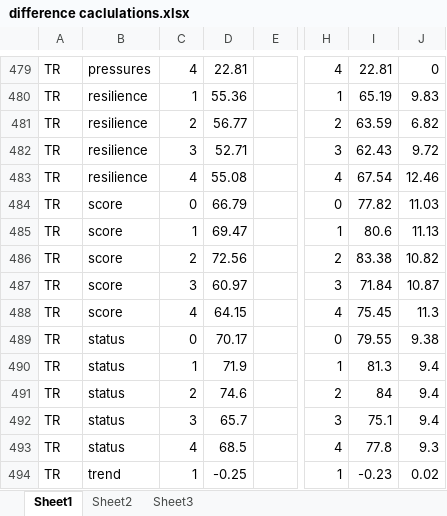
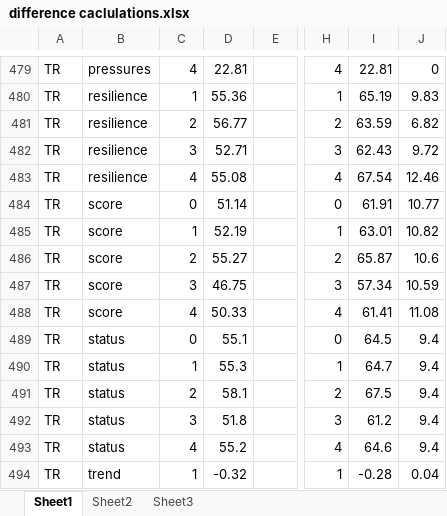
Before and after one commit to OHI-Science/mhi, an Excel workbook: region2017_30X30/difference caclulations.xlsx, sheet Sheet1, drawn as a sheet; only a part is shown, gaps mark what is left out; values as stored, in another font and other column widths than the file's, no borders; charts and pictures not drawn; the diff covers the shown part only; the diff names each change by its address in the sheet, - before the commit and + after, or states it on an @@ line.

```diff
--- a/region2017_30X30/difference caclulations.xlsx (sheet Sheet1)
+++ b/region2017_30X30/difference caclulations.xlsx (sheet Sheet1)
-D484: 66.79
+D484: 51.14
-I484: 77.82
+I484: 61.91
-J484: 11.03
+J484: 10.77
-D485: 69.47
+D485: 52.19
-I485: 80.6
+I485: 63.01
-J485: 11.13
+J485: 10.82
-D486: 72.56
+D486: 55.27
-I486: 83.38
+I486: 65.87
-J486: 10.82
+J486: 10.6
-D487: 60.97
+D487: 46.75
-I487: 71.84
+I487: 57.34
-J487: 10.87
+J487: 10.59
-D488: 64.15
+D488: 50.33
-I488: 75.45
+I488: 61.41
-J488: 11.3
+J488: 11.08
-D489: 70.17
+D489: 55.1
-I489: 79.55
+I489: 64.5
-J489: 9.38
+J489: 9.4
-D490: 71.9
+D490: 55.3
-I490: 81.3
+I490: 64.7
-D491: 74.6
+D491: 58.1
-I491: 84
+I491: 67.5
-D492: 65.7
+D492: 51.8
-I492: 75.1
+I492: 61.2
-D493: 68.5
+D493: 55.2
-I493: 77.8
+I493: 64.6
-J493: 9.3
+J493: 9.4
-D494: -0.25
+D494: -0.32
-I494: -0.23
+I494: -0.28
-J494: 0.02
+J494: 0.04
```
Also changed, not shown: 3 removed rows and 65 edited cells elsewhere in this sheet, hidden cells, charts or pictures, prep/FIS/fis_reef_stock.xlsx, prep/HAB/hab_watersheds_fenced.xlsx, 22 other files.
